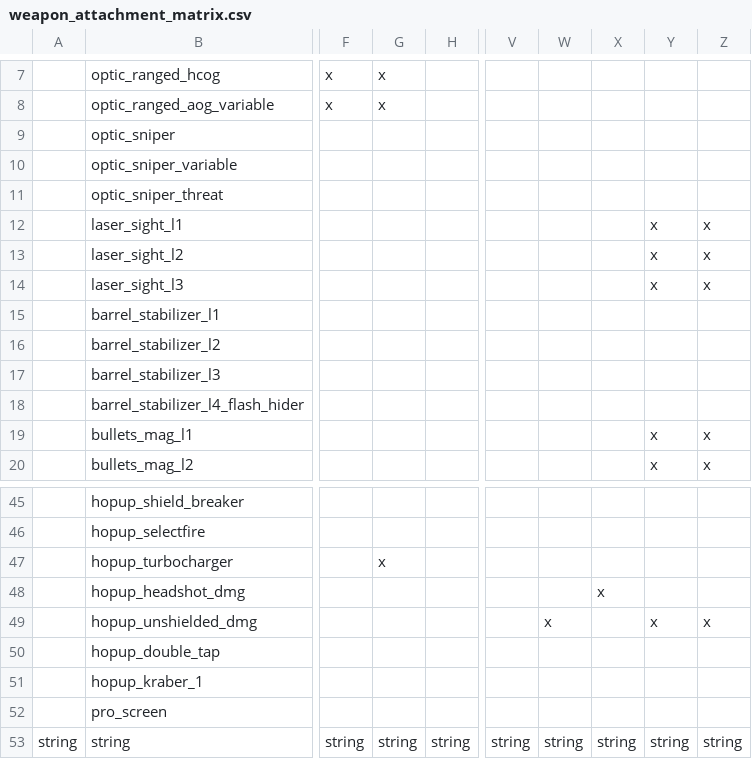
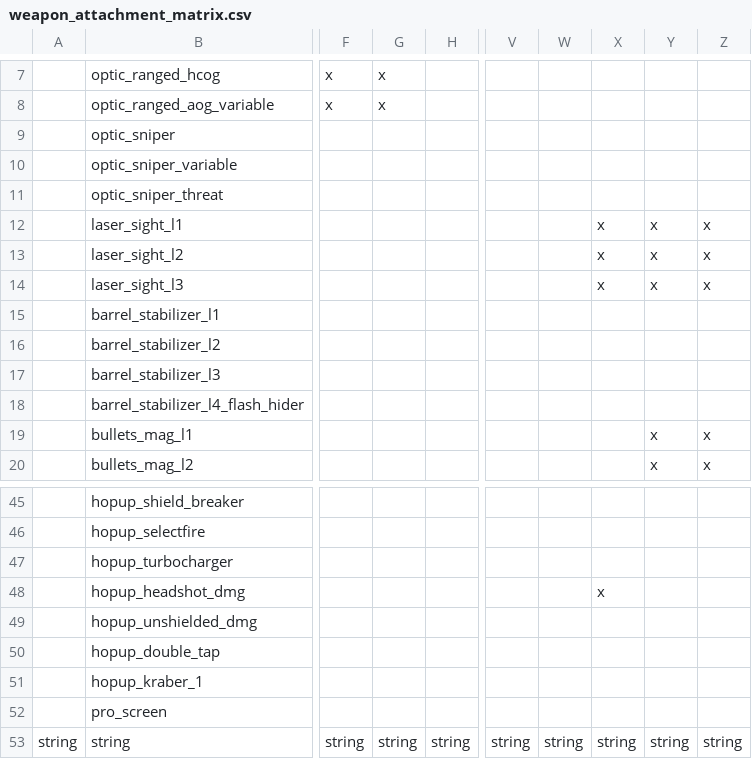
Before and after one commit to kralrindo/R5Reloaded-AssetRpaks, a CSV file: sdk_depot/assets_sdk/datatable/weapon_attachment_matrix.csv, drawn as a sheet; only a part is shown, gaps mark what is left out; the diff names each change by its address in the sheet, - before the commit and + after, or states it on an @@ line.

```diff
--- a/sdk_depot/assets_sdk/datatable/weapon_attachment_matrix.csv
+++ b/sdk_depot/assets_sdk/datatable/weapon_attachment_matrix.csv
-X12:X14: (empty)
+X12:X14: x
-G47: x
+G47: (empty)
-W49: x
+W49: (empty)
-Y49: x
+Y49: (empty)
-Z49: x
+Z49: (empty)
```
Also changed, not shown: sdk_depot/assets_sdk/datatable/survival_loot_sdk.csv, sdk_depot/assets_sdk/datatable/survival_loot_sdk_firingrange.csv.
